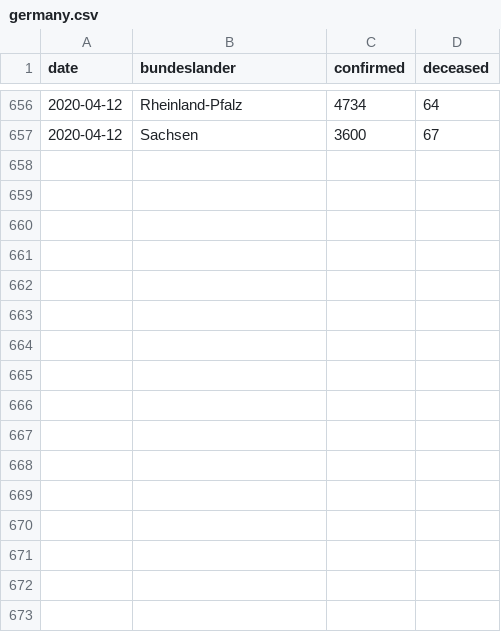
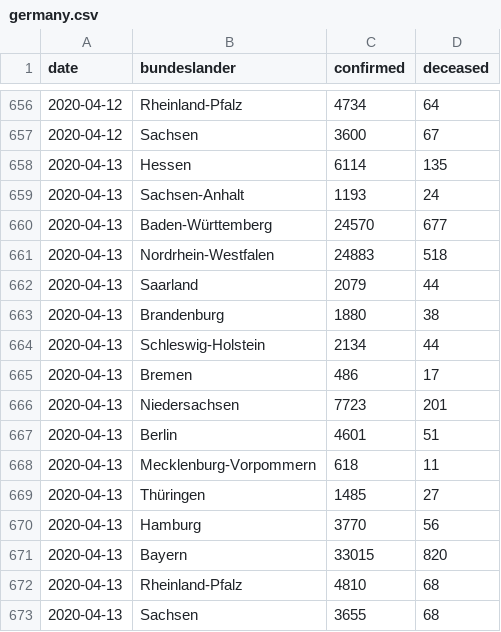
Before and after one commit to boogheta/coronavirus-countries, a CSV file: data/germany.csv, drawn as a sheet; only a part is shown, gaps mark what is left out; the diff names each change by its address in the sheet, - before the commit and + after, or states it on an @@ line.

Commit message:
update source data

```diff
--- a/data/germany.csv
+++ b/data/germany.csv
+row 658: 2020-04-13 | Hessen | 6114 | 135
+row 659: 2020-04-13 | Sachsen-Anhalt | 1193 | 24
+row 660: 2020-04-13 | Baden-Württemberg | 24570 | 677
+row 661: 2020-04-13 | Nordrhein-Westfalen | 24883 | 518
+row 662: 2020-04-13 | Saarland | 2079 | 44
+row 663: 2020-04-13 | Brandenburg | 1880 | 38
+row 664: 2020-04-13 | Schleswig-Holstein | 2134 | 44
+row 665: 2020-04-13 | Bremen | 486 | 17
+row 666: 2020-04-13 | Niedersachsen | 7723 | 201
+row 667: 2020-04-13 | Berlin | 4601 | 51
+row 668: 2020-04-13 | Mecklenburg-Vorpommern | 618 | 11
+row 669: 2020-04-13 | Thüringen | 1485 | 27
+row 670: 2020-04-13 | Hamburg | 3770 | 56
+row 671: 2020-04-13 | Bayern | 33015 | 820
+row 672: 2020-04-13 | Rheinland-Pfalz | 4810 | 68
+row 673: 2020-04-13 | Sachsen | 3655 | 68
```
Also changed, not shown: data/time_series_covid19_confirmed_Germany.csv, data/time_series_covid19_deaths_Germany.csv.
